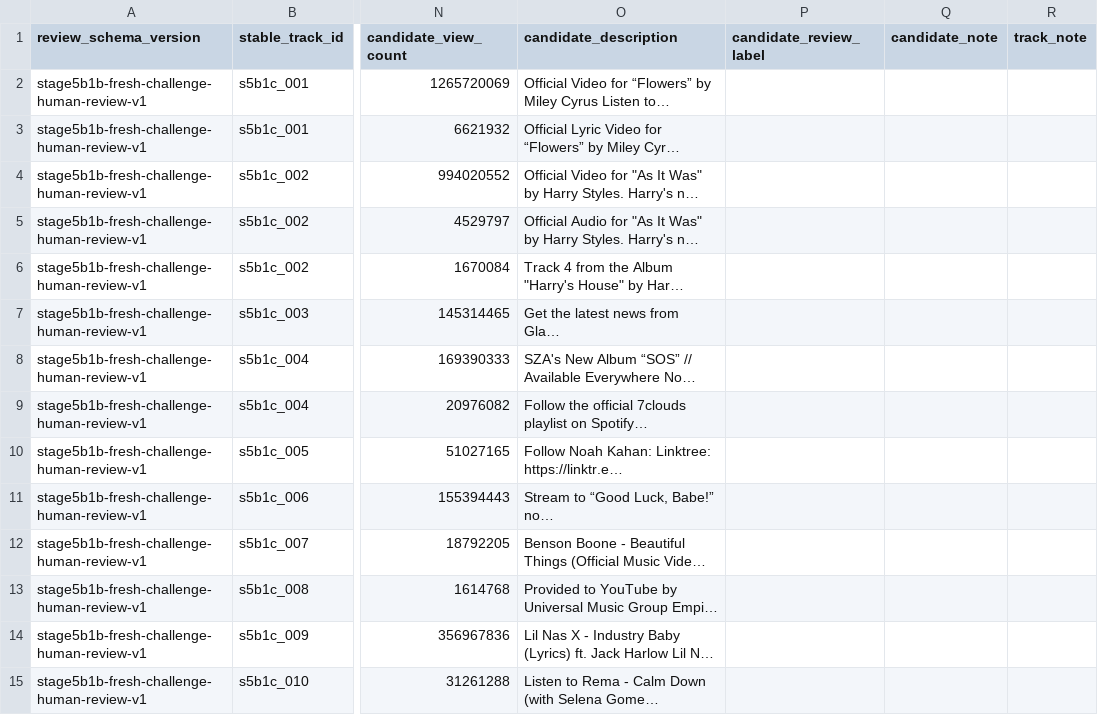
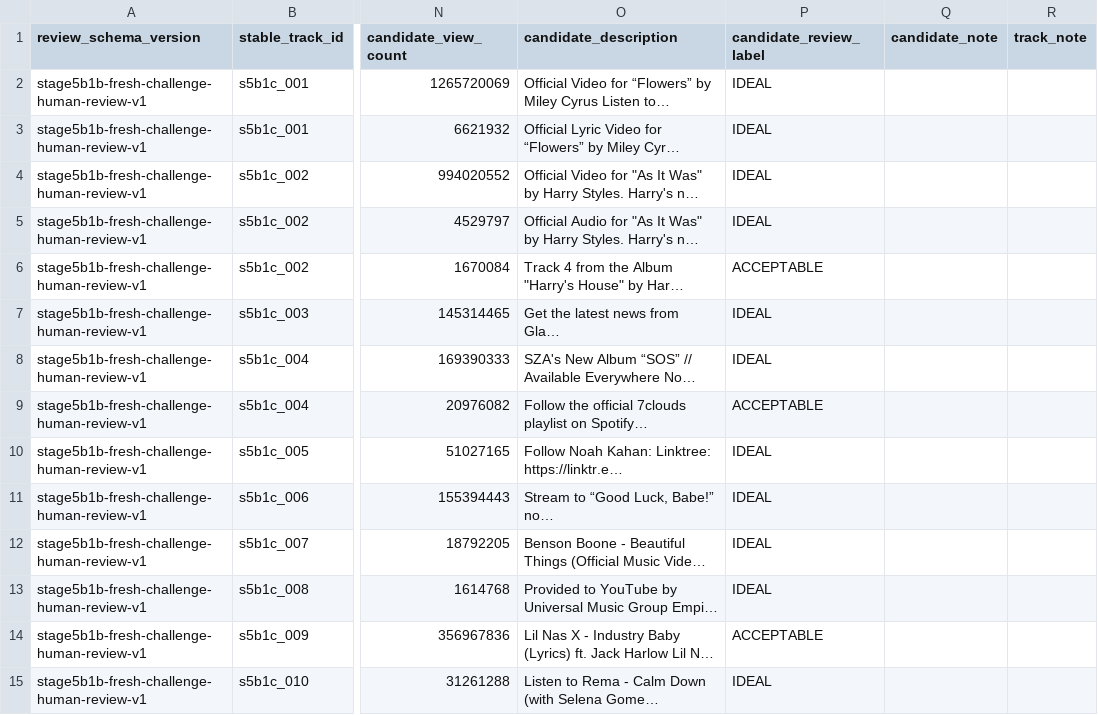
Before and after one commit to lennytheworm12/spotify-sorter, a CSV file: ml/audio_similarity/reports/stage5b1b_fresh_challenge/human_review.csv, drawn as a sheet; only a part is shown, gaps mark what is left out; long unchanged cells end in …; the diff covers the shown part only; the diff names each change by its address in the sheet, - before the commit and + after, or states it on an @@ line.

Commit message:
Close fresh challenge human validation
Import and hash the completed 41-row blinded audit, preserve all reviewer notes, apply the pre-label decision function unchanged, and record the Conservative validation verdict. Document that every Balanced-only selection was human-safe while the sole uncertainty was shared by both policies.

```diff
--- a/ml/audio_similarity/reports/stage5b1b_fresh_challenge/human_review.csv
+++ b/ml/audio_similarity/reports/stage5b1b_fresh_challenge/human_review.csv
-P2:P5 (candidate_review_label): (empty)
+P2:P5 (candidate_review_label): IDEAL
-P6 (candidate_review_label): (empty)
+P6 (candidate_review_label): ACCEPTABLE
-P7:P8 (candidate_review_label): (empty)
+P7:P8 (candidate_review_label): IDEAL
-P9 (candidate_review_label): (empty)
+P9 (candidate_review_label): ACCEPTABLE
-P10:P13 (candidate_review_label): (empty)
+P10:P13 (candidate_review_label): IDEAL
-P14 (candidate_review_label): (empty)
+P14 (candidate_review_label): ACCEPTABLE
-P15 (candidate_review_label): (empty)
+P15 (candidate_review_label): IDEAL
```
Also changed, not shown: 31 edited cells elsewhere in this file, 6 other files.
